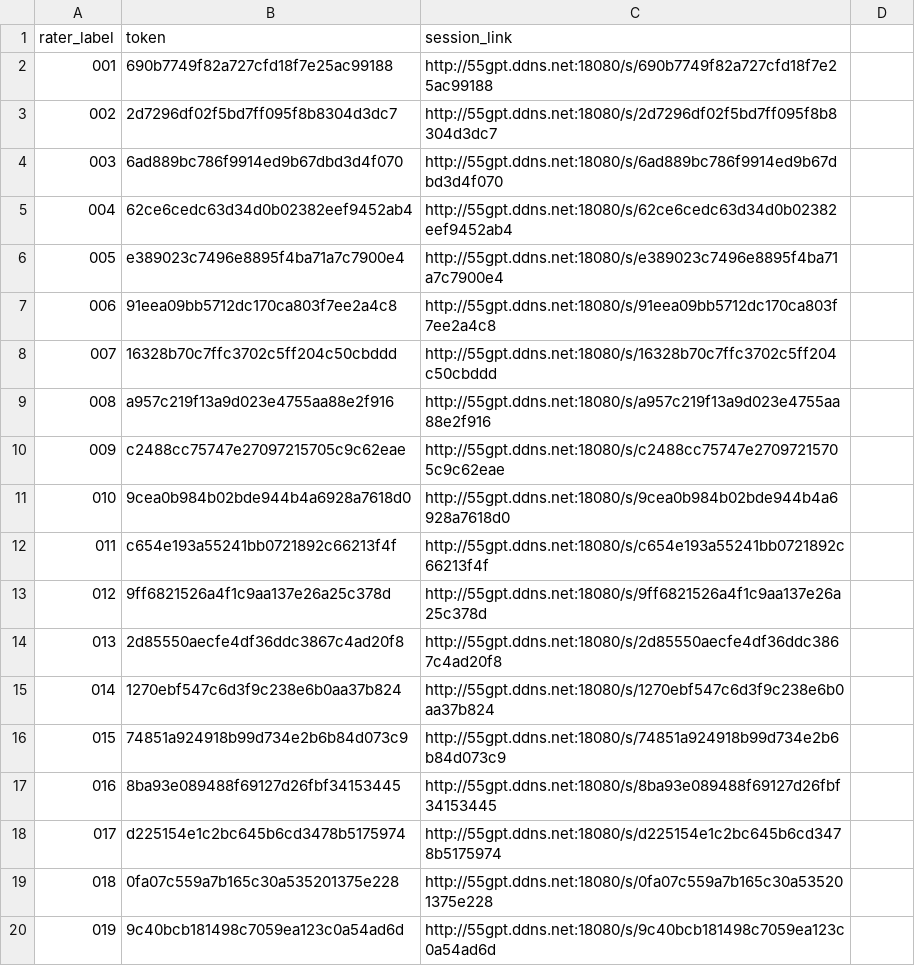
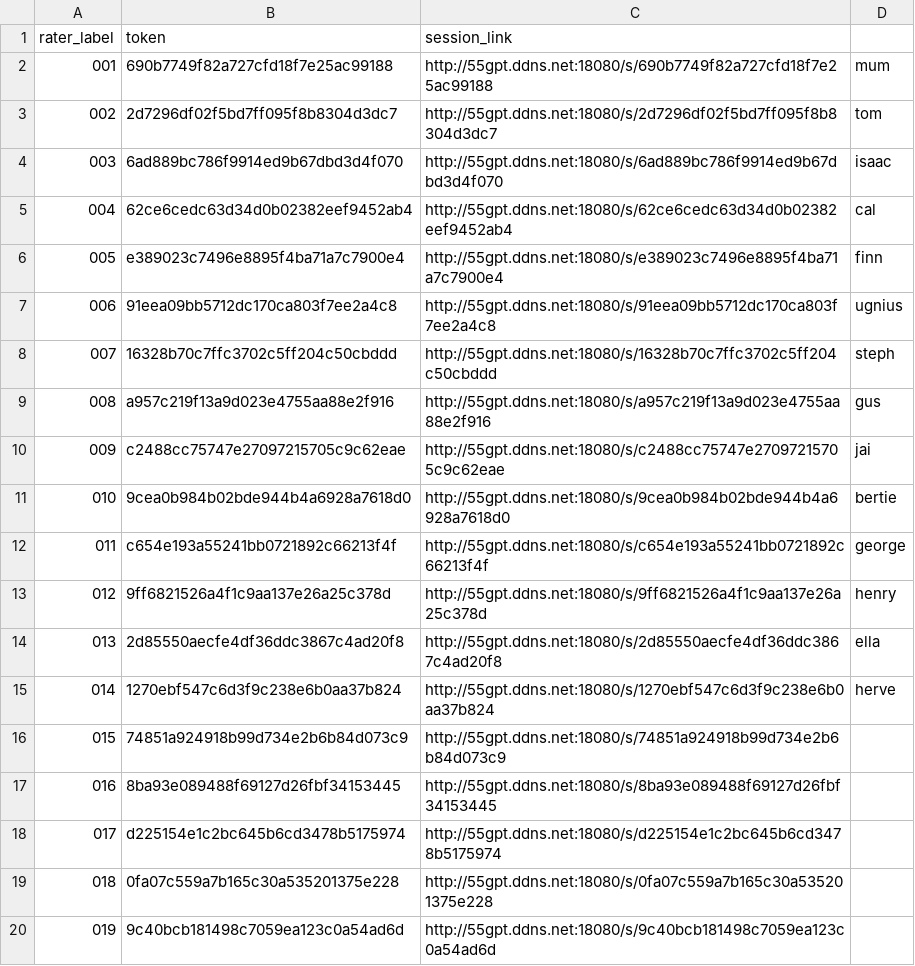
Before and after one commit to td0034/OrganisedSound, a CSV file: Rater Survey/hosting/session_links_001_100.csv, drawn as a sheet; only a part is shown.

```diff
--- a/Rater Survey/hosting/session_links_001_100.csv
+++ b/Rater Survey/hosting/session_links_001_100.csv
@@ -1,16 +1,16 @@
 rater_label,token,session_link
-001,690b7749f82a727cfd18f7e25ac99188,http://55gpt.ddns.net:18080/s/690b7749f82a727cfd18f7e25ac99188
-002,2d7296df02f5bd7ff095f8b8304d3dc7,http://55gpt.ddns.net:18080/s/2d7296df02f5bd7ff095f8b8304d3dc7
-003,6ad889bc786f9914ed9b67dbd3d4f070,http://55gpt.ddns.net:18080/s/6ad889bc786f9914ed9b67dbd3d4f070
-004,62ce6cedc63d34d0b02382eef9452ab4,http://55gpt.ddns.net:18080/s/62ce6cedc63d34d0b02382eef9452ab4
-005,e389023c7496e8895f4ba71a7c7900e4,http://55gpt.ddns.net:18080/s/e389023c7496e8895f4ba71a7c7900e4
-006,91eea09bb5712dc170ca803f7ee2a4c8,http://55gpt.ddns.net:18080/s/91eea09bb5712dc170ca803f7ee2a4c8
-007,16328b70c7ffc3702c5ff204c50cbddd,http://55gpt.ddns.net:18080/s/16328b70c7ffc3702c5ff204c50cbddd
-008,a957c219f13a9d023e4755aa88e2f916,http://55gpt.ddns.net:18080/s/a957c219f13a9d023e4755aa88e2f916
-009,c2488cc75747e27097215705c9c62eae,http://55gpt.ddns.net:18080/s/c2488cc75747e27097215705c9c62eae
-010,9cea0b984b02bde944b4a6928a7618d0,http://55gpt.ddns.net:18080/s/9cea0b984b02bde944b4a6928a7618d0
-011,c654e193a55241bb0721892c66213f4f,http://55gpt.ddns.net:18080/s/c654e193a55241bb0721892c66213f4f
-012,9ff6821526a4f1c9aa137e26a25c378d,http://55gpt.ddns.net:18080/s/9ff6821526a4f1c9aa137e26a25c378d
-013,2d85550aecfe4df36ddc3867c4ad20f8,http://55gpt.ddns.net:18080/s/2d85550aecfe4df36ddc3867c4ad20f8
-014,1270ebf547c6d3f9c238e6b0aa37b824,http://55gpt.ddns.net:18080/s/1270ebf547c6d3f9c238e6b0aa37b824
+001,690b7749f82a727cfd18f7e25ac99188,http://55gpt.ddns.net:18080/s/690b7749f82a727cfd18f7e25ac99188, mum
+002,2d7296df02f5bd7ff095f8b8304d3dc7,http://55gpt.ddns.net:18080/s/2d7296df02f5bd7ff095f8b8304d3dc7, tom
+003,6ad889bc786f9914ed9b67dbd3d4f070,http://55gpt.ddns.net:18080/s/6ad889bc786f9914ed9b67dbd3d4f070, isaac
+004,62ce6cedc63d34d0b02382eef9452ab4,http://55gpt.ddns.net:18080/s/62ce6cedc63d34d0b02382eef9452ab4, cal
+005,e389023c7496e8895f4ba71a7c7900e4,http://55gpt.ddns.net:18080/s/e389023c7496e8895f4ba71a7c7900e4, finn
+006,91eea09bb5712dc170ca803f7ee2a4c8,http://55gpt.ddns.net:18080/s/91eea09bb5712dc170ca803f7ee2a4c8, ugnius
+007,16328b70c7ffc3702c5ff204c50cbddd,http://55gpt.ddns.net:18080/s/16328b70c7ffc3702c5ff204c50cbddd, steph
+008,a957c219f13a9d023e4755aa88e2f916,http://55gpt.ddns.net:18080/s/a957c219f13a9d023e4755aa88e2f916, gus
+009,c2488cc75747e27097215705c9c62eae,http://55gpt.ddns.net:18080/s/c2488cc75747e27097215705c9c62eae, jai
+010,9cea0b984b02bde944b4a6928a7618d0,http://55gpt.ddns.net:18080/s/9cea0b984b02bde944b4a6928a7618d0, bertie
+011,c654e193a55241bb0721892c66213f4f,http://55gpt.ddns.net:18080/s/c654e193a55241bb0721892c66213f4f, george
+012,9ff6821526a4f1c9aa137e26a25c378d,http://55gpt.ddns.net:18080/s/9ff6821526a4f1c9aa137e26a25c378d, henry
+013,2d85550aecfe4df36ddc3867c4ad20f8,http://55gpt.ddns.net:18080/s/2d85550aecfe4df36ddc3867c4ad20f8, ella
+014,1270ebf547c6d3f9c238e6b0aa37b824,http://55gpt.ddns.net:18080/s/1270ebf547c6d3f9c238e6b0aa37b824, herve
 015,74851a924918b99d734e2b6b84d073c9,http://55gpt.ddns.net:18080/s/74851a924918b99d734e2b6b84d073c9
```
Also changed, not shown: 4 other files.
